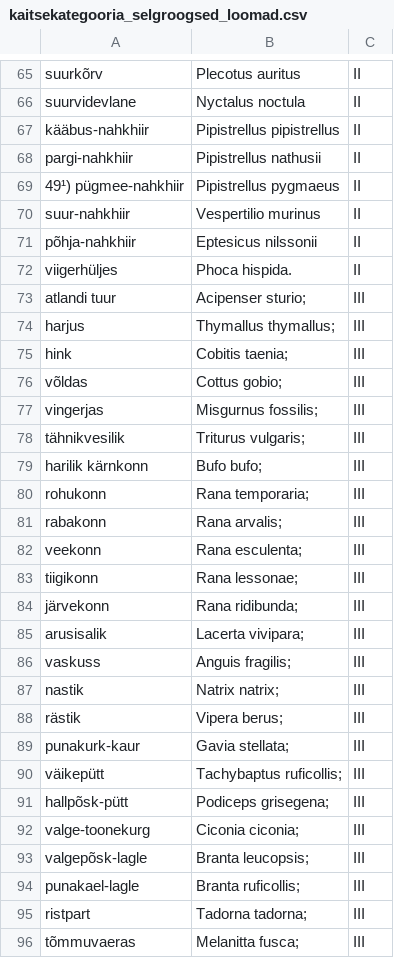
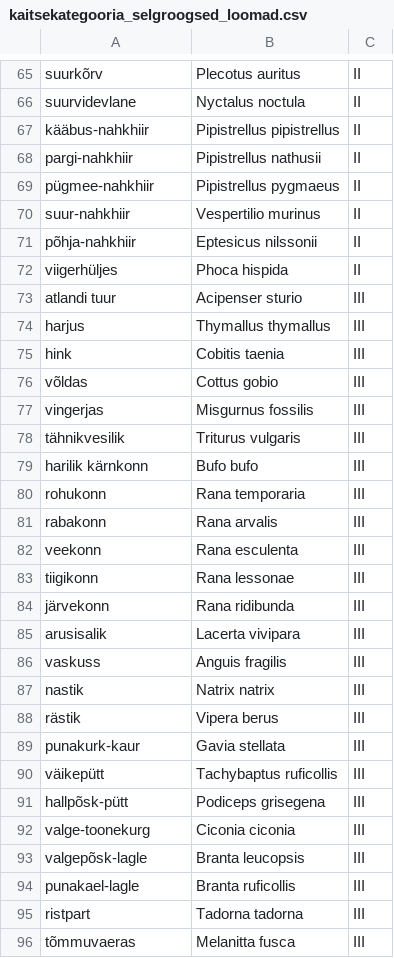
Before and after one commit to nkluba/biodiversity_birds_estonia, a CSV file: kaitsekategooria_selgroogsed_loomad.csv, drawn as a sheet; only a part is shown, gaps mark what is left out; the diff covers the shown part only.

Commit message:
Finalize out data cleaning (list of endangered speices)

```diff
--- a/kaitsekategooria_selgroogsed_loomad.csv
+++ b/kaitsekategooria_selgroogsed_loomad.csv
@@ -68,29 +68,29 @@ kääbus-nahkhiir,Pipistrellus pipistrellus,II
 pargi-nahkhiir,Pipistrellus nathusii,II
-49¹) pügmee-nahkhiir,Pipistrellus pygmaeus,II
+pügmee-nahkhiir,Pipistrellus pygmaeus,II
 suur-nahkhiir,Vespertilio murinus,II
 põhja-nahkhiir,Eptesicus nilssonii,II
-viigerhüljes,Phoca hispida.,II
-atlandi tuur,Acipenser sturio;,III
-harjus,Thymallus thymallus;,III
-hink,Cobitis taenia;,III
-võldas,Cottus gobio;,III
-vingerjas,Misgurnus fossilis;,III
-tähnikvesilik,Triturus vulgaris;,III
-harilik kärnkonn,Bufo bufo;,III
-rohukonn,Rana temporaria;,III
-rabakonn,Rana arvalis;,III
-veekonn,Rana esculenta;,III
-tiigikonn,Rana lessonae;,III
-järvekonn,Rana ridibunda;,III
-arusisalik,Lacerta vivipara;,III
-vaskuss,Anguis fragilis;,III
-nastik,Natrix natrix;,III
-rästik,Vipera berus;,III
-punakurk-kaur,Gavia stellata;,III
-väikepütt,Tachybaptus ruficollis;,III
-hallpõsk-pütt,Podiceps grisegena;,III
-valge-toonekurg,Ciconia ciconia;,III
-valgepõsk-lagle,Branta leucopsis;,III
-punakael-lagle,Branta ruficollis;,III
-ristpart,Tadorna tadorna;,III
-tõmmuvaeras,Melanitta fusca;,III
+viigerhüljes,Phoca hispida,II
+atlandi tuur,Acipenser sturio,III
+harjus,Thymallus thymallus,III
+hink,Cobitis taenia,III
+võldas,Cottus gobio,III
+vingerjas,Misgurnus fossilis,III
+tähnikvesilik,Triturus vulgaris,III
+harilik kärnkonn,Bufo bufo,III
+rohukonn,Rana temporaria,III
+rabakonn,Rana arvalis,III
+veekonn,Rana esculenta,III
+tiigikonn,Rana lessonae,III
+järvekonn,Rana ridibunda,III
+arusisalik,Lacerta vivipara,III
+vaskuss,Anguis fragilis,III
+nastik,Natrix natrix,III
+rästik,Vipera berus,III
+punakurk-kaur,Gavia stellata,III
+väikepütt,Tachybaptus ruficollis,III
+hallpõsk-pütt,Podiceps grisegena,III
+valge-toonekurg,Ciconia ciconia,III
+valgepõsk-lagle,Branta leucopsis,III
+punakael-lagle,Branta ruficollis,III
+ristpart,Tadorna tadorna,III
+tõmmuvaeras,Melanitta fusca,III
```
Also changed, not shown: 66 edited cells elsewhere in this file, 1 other file.
